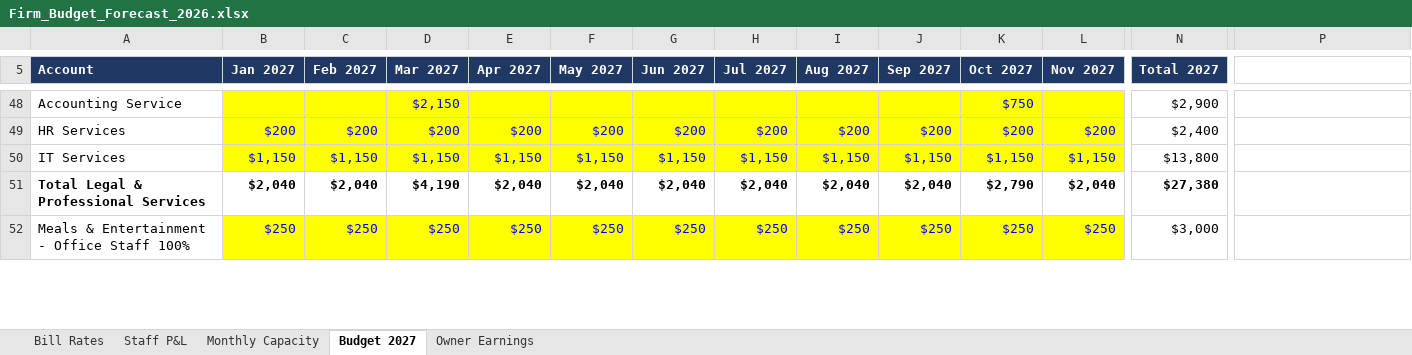
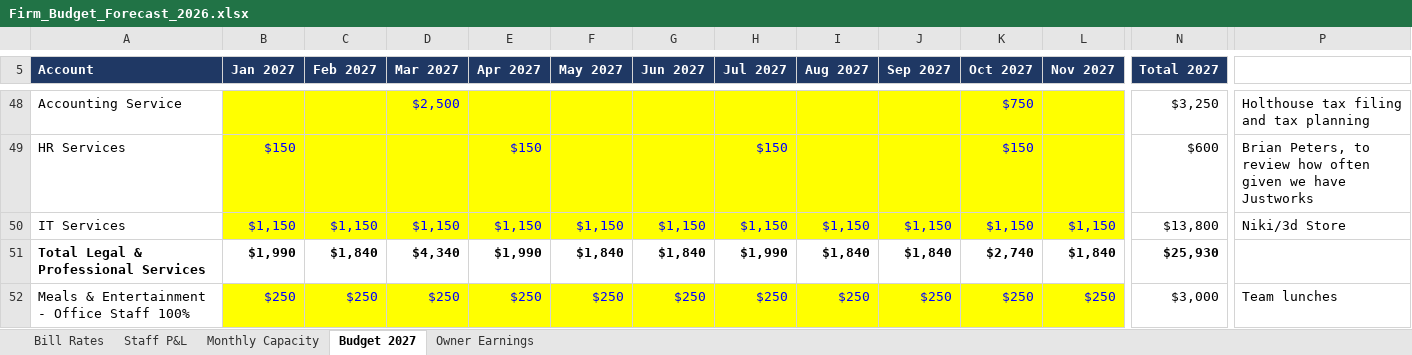
Before and after one commit to Onyxcfo/Firm-Budget-Forecast, an Excel workbook: Firm_Budget_Forecast_2026.xlsx, sheet Budget 2027, drawn as a sheet; only a part is shown, gaps mark what is left out; values as stored, in another font and other column widths than the file's, no borders; the diff covers the shown part only; the diff names each change by its address in the sheet, - before the commit and + after, or states it on an @@ line.

```diff
--- a/Firm_Budget_Forecast_2026.xlsx (sheet Budget 2027)
+++ b/Firm_Budget_Forecast_2026.xlsx (sheet Budget 2027)
-D48 (Mar 2027): $2,150
+D48 (Mar 2027): $2,500
-N48 (Total 2027): $2,900
+N48 (Total 2027): $3,250
-P48: (empty)
+P48: Holthouse tax filing and tax planning
-B49 (Jan 2027): $200
+B49 (Jan 2027): $150
-C49 (Feb 2027): $200
+C49 (Feb 2027): (empty)
-D49 (Mar 2027): $200
+D49 (Mar 2027): (empty)
-E49 (Apr 2027): $200
+E49 (Apr 2027): $150
-F49 (May 2027): $200
+F49 (May 2027): (empty)
-G49 (Jun 2027): $200
+G49 (Jun 2027): (empty)
-H49 (Jul 2027): $200
+H49 (Jul 2027): $150
-I49 (Aug 2027): $200
+I49 (Aug 2027): (empty)
-J49 (Sep 2027): $200
+J49 (Sep 2027): (empty)
-K49 (Oct 2027): $200
+K49 (Oct 2027): $150
-L49 (Nov 2027): $200
+L49 (Nov 2027): (empty)
-N49 (Total 2027): $2,400
+N49 (Total 2027): $600
-P49: (empty)
+P49: Brian Peters, to review how often given we have Justworks
-P50: (empty)
+P50: Niki/3d Store
-B51 (Jan 2027): $2,040
+B51 (Jan 2027): $1,990
-C51 (Feb 2027): $2,040
+C51 (Feb 2027): $1,840
-D51 (Mar 2027): $4,190
+D51 (Mar 2027): $4,340
-E51 (Apr 2027): $2,040
+E51 (Apr 2027): $1,990
-F51 (May 2027): $2,040
+F51 (May 2027): $1,840
-G51 (Jun 2027): $2,040
+G51 (Jun 2027): $1,840
-H51 (Jul 2027): $2,040
+H51 (Jul 2027): $1,990
-I51 (Aug 2027): $2,040
+I51 (Aug 2027): $1,840
-J51 (Sep 2027): $2,040
+J51 (Sep 2027): $1,840
-K51 (Oct 2027): $2,790
+K51 (Oct 2027): $2,740
-L51 (Nov 2027): $2,040
+L51 (Nov 2027): $1,840
-N51 (Total 2027): $27,380
+N51 (Total 2027): $25,930
-P52: (empty)
+P52: Team lunches
```
Also changed, not shown: 266 edited cells and cell formats elsewhere in this sheet, sheet Monthly Capacity, sheet Staff P&L, sheet Owner Earnings, formulas that keep their value.
